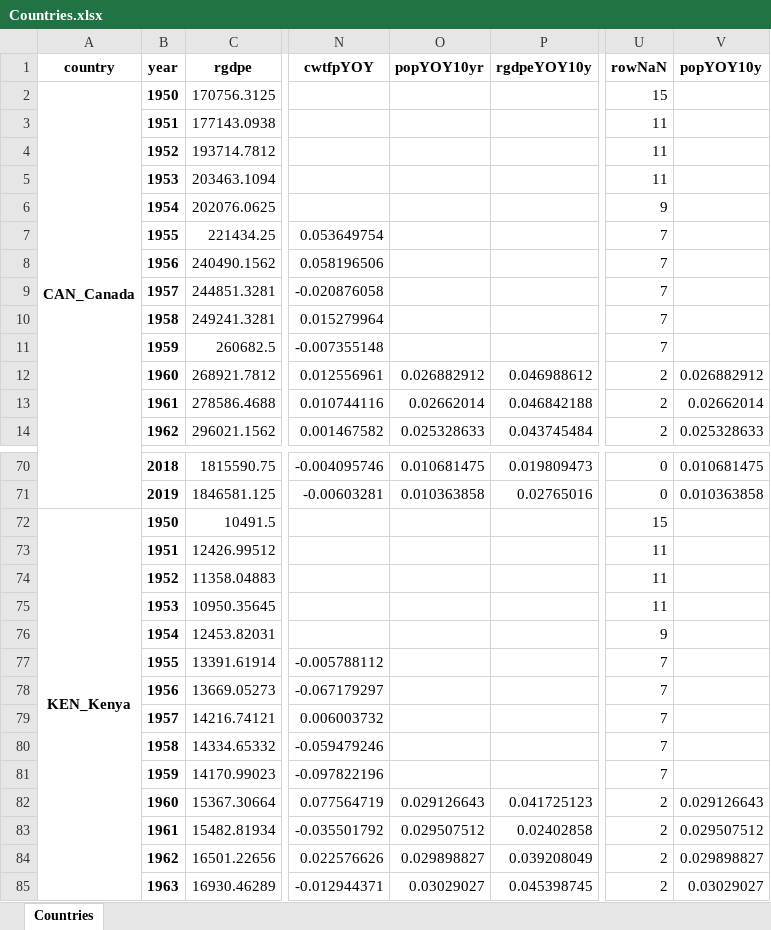
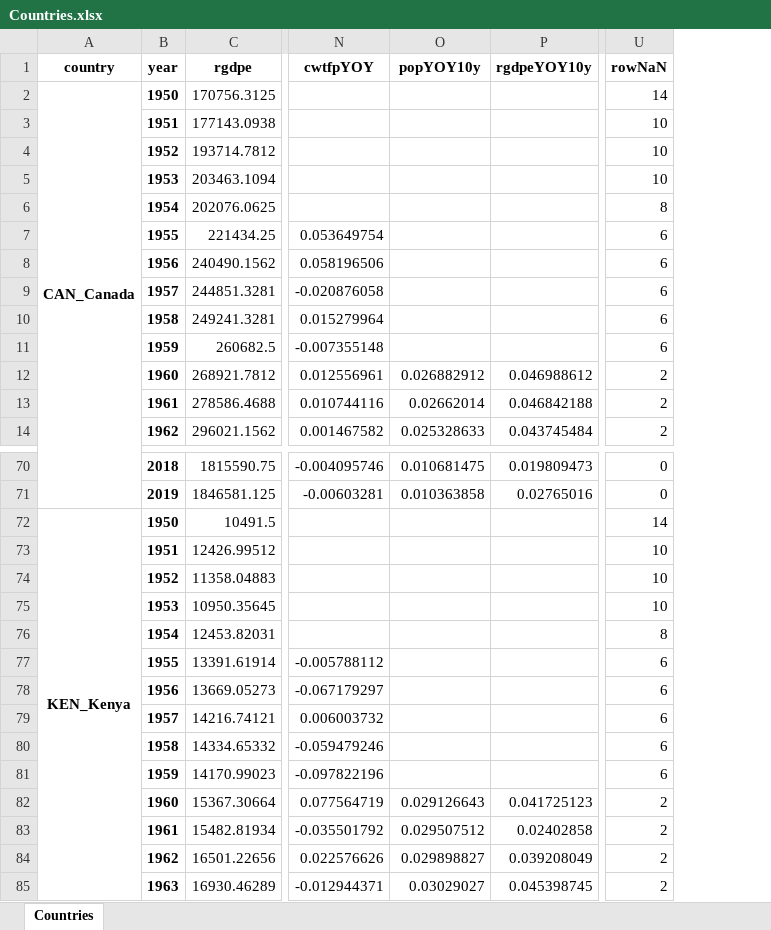
Before and after one commit to joshuamcurtis/Econ1540_Project, an Excel workbook: Countries.xlsx, sheet Countries, drawn as a sheet; only a part is shown, gaps mark what is left out; values as stored, in another font and other column widths than the file's, no borders; the diff covers the shown part only; the diff names each change by its address in the sheet, - before the commit and + after, or states it on an @@ line.

Commit message:
sent Ken, Jpn, USA data to excel to work on as case studies

```diff
--- a/Countries.xlsx (sheet Countries)
+++ b/Countries.xlsx (sheet Countries)
-column V (popYOY10y), rows 12-14: 0.026882912 | 0.02662014 | 0.025328633; rows 70-85: 0.010681475 | 0.010363858 |  |  |  |  |  |  |  |  |  |  | 0.029126643 | 0.029507512 | 0.029898827 | 0.03029027
-O1: popYOY10yr
+O1: popYOY10y
-U2 (rowNaN): 15
+U2 (rowNaN): 14
-U3:U5 (rowNaN): 11
+U3:U5 (rowNaN): 10
-U6 (rowNaN): 9
+U6 (rowNaN): 8
-U7:U11 (rowNaN): 7
+U7:U11 (rowNaN): 6
-U72 (rowNaN): 15
+U72 (rowNaN): 14
-U73:U75 (rowNaN): 11
+U73:U75 (rowNaN): 10
-U76 (rowNaN): 9
+U76 (rowNaN): 8
-U77:U81 (rowNaN): 7
+U77:U81 (rowNaN): 6
```
Also changed, not shown: 440 edited cells elsewhere in this sheet, NANCounts.xlsx, ProjectData.xlsx, 3 other files.
